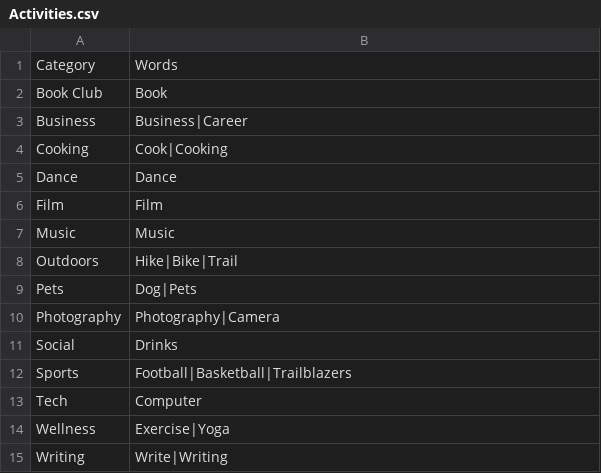
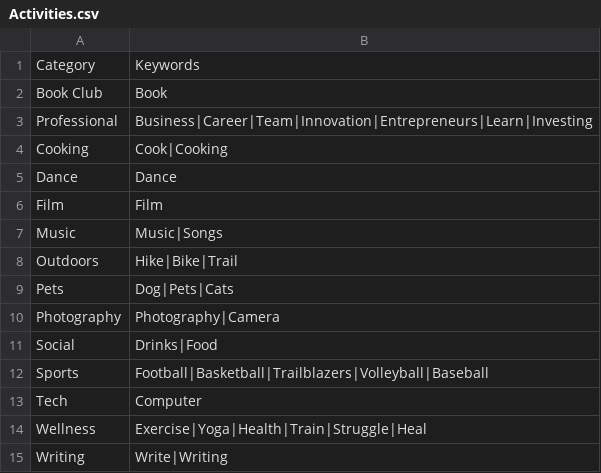
Before and after one commit to SurajMalpani/TeamGo, a CSV file: Activities.csv, drawn as a sheet.

```diff
--- a/Activities.csv
+++ b/Activities.csv
@@ -1,4 +1,4 @@
-Category,Words
+Category,Keywords
 Book Club,Book
-Business,Business|Career
+Professional,Business|Career|Team|Innovation|Entrepreneurs|Learn|Investing
 Cooking,Cook|Cooking
@@ -6,10 +6,10 @@ Dance,Dance
 Film,Film
-Music,Music
+Music,Music|Songs
 Outdoors,Hike|Bike|Trail
-Pets,Dog|Pets
+Pets,Dog|Pets|Cats
 Photography,Photography|Camera
-Social,Drinks
-Sports,Football|Basketball|Trailblazers
+Social,Drinks|Food
+Sports,Football|Basketball|Trailblazers|Volleyball|Baseball
 Tech,Computer
-Wellness,Exercise|Yoga
+Wellness,Exercise|Yoga|Health|Train|Struggle|Heal
 Writing,Write|Writing
```
Also changed, not shown: 2 other files.
